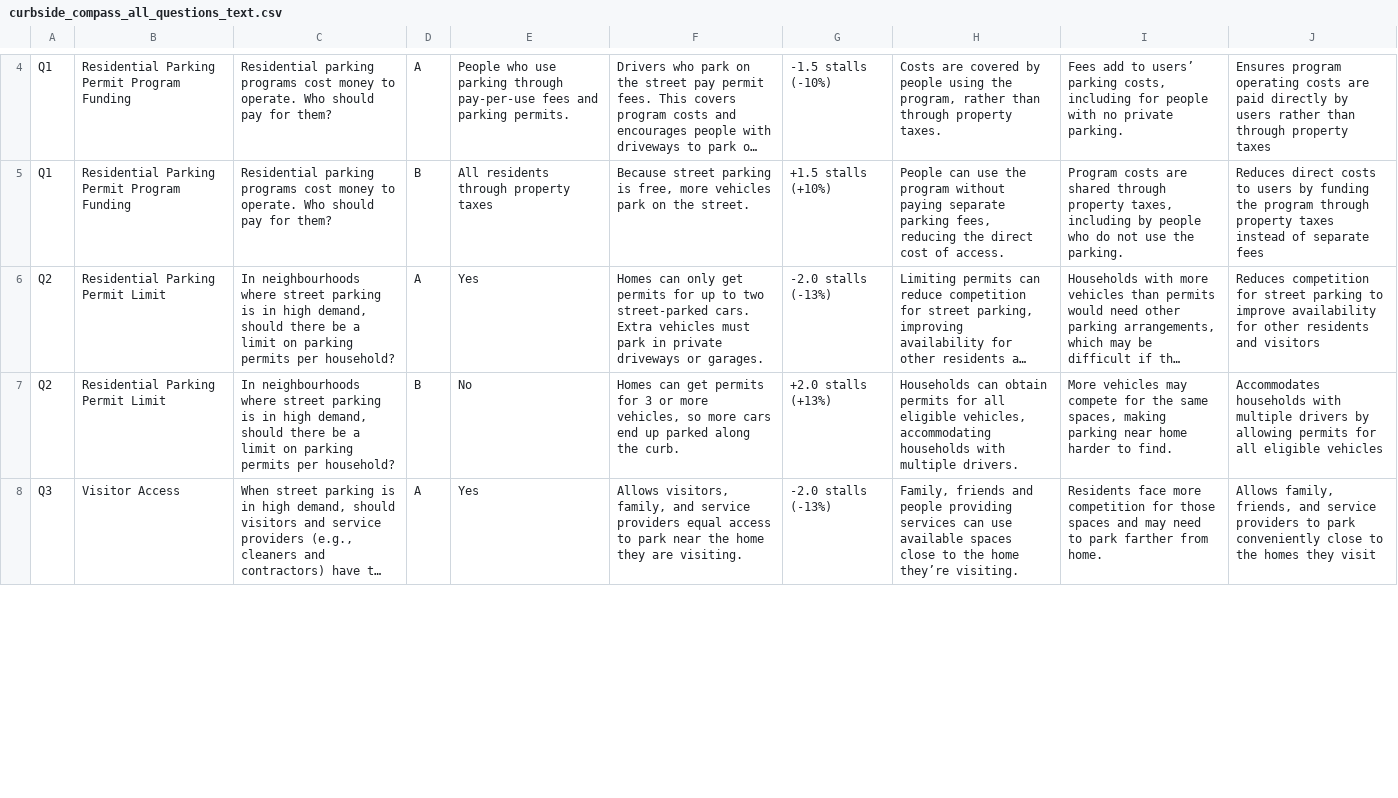
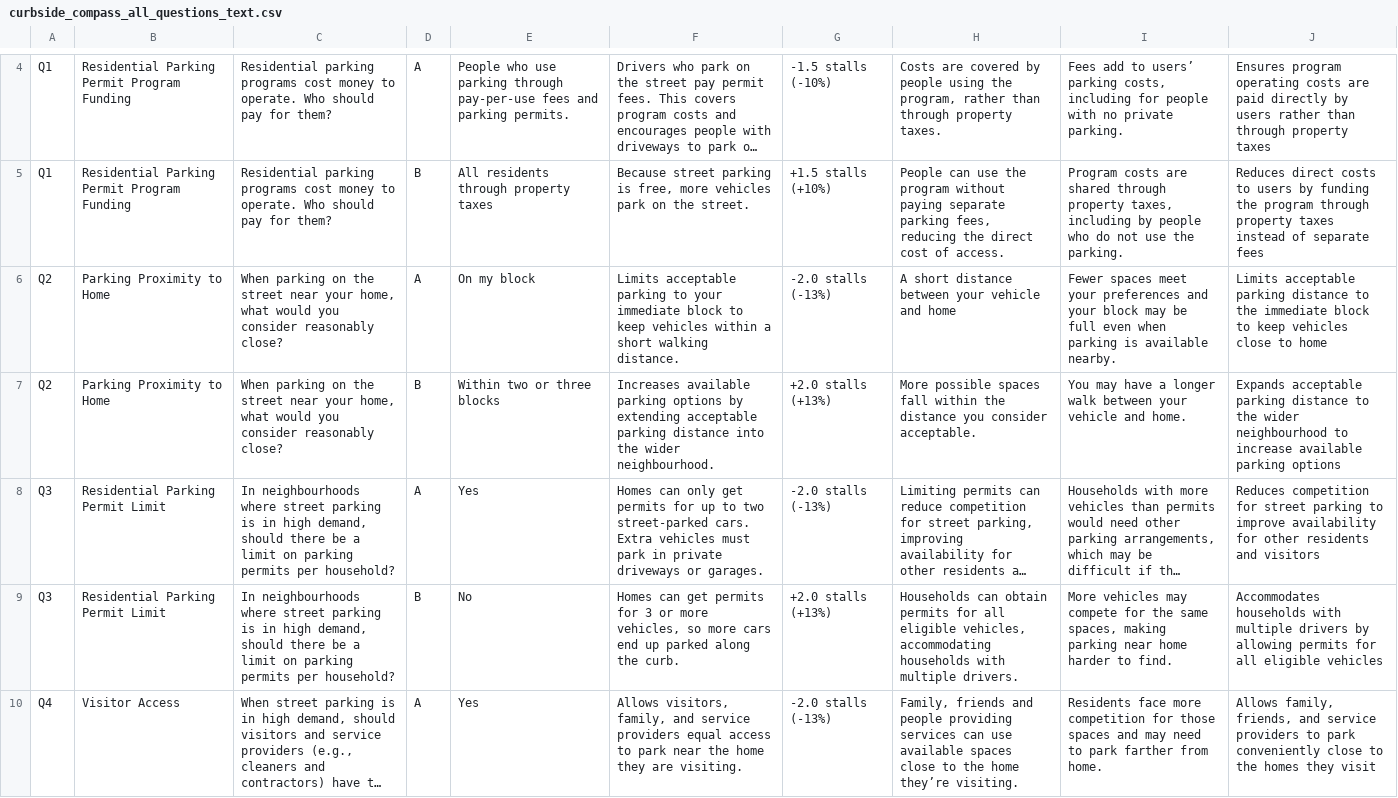
Before and after one commit to MarkHill-CoE/curbsidecompassV2, a CSV file: public/curbside_compass_all_questions_text.csv, drawn as a sheet; only a part is shown, gaps mark what is left out; long unchanged cells end in …; addresses are those after the commit; the diff covers the shown part only; the diff names each change by its address in the sheet, - before the commit and + after, or states it on an @@ line.

```diff
--- a/public/curbside_compass_all_questions_text.csv
+++ b/public/curbside_compass_all_questions_text.csv
+row 6: Q2 | Parking Proximity to Home | When parking on the street near your home, what would you consider reasonably close? | A | On my block | Limits acceptable parking to your immediate block to keep vehicles within a short walking distance. | -2.0 stalls (-13%) | A short distance between your vehicle and home | Fewer spaces meet your preferences and your block may be full even when parking is available nearby. | Limits acceptable parking distance to the immediate block to keep vehicles close to home
+row 7: Q2 | Parking Proximity to Home | When parking on the street near your home, what would you consider reasonably close? | B | Within two or three blocks | Increases available parking options by extending acceptable parking distance into the wider neighbourhood. | +2.0 stalls (+13%) | More possible spaces fall within the distance you consider acceptable. | You may have a longer walk between your vehicle and home. | Expands acceptable parking distance to the wider neighbourhood to increase available parking options
-A8:A9: Q2
+A8:A9: Q3
-A10: Q3
+A10: Q4
```
Also changed, not shown: 2 removed rows and 3 edited cells elsewhere in this file, public/curbside_compass_onscreen_text_grouped.csv, public/curbside_compass_text_inventory.csv, 13 other files.
